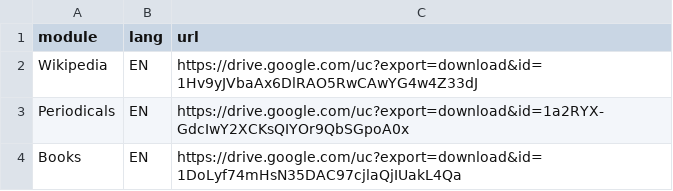
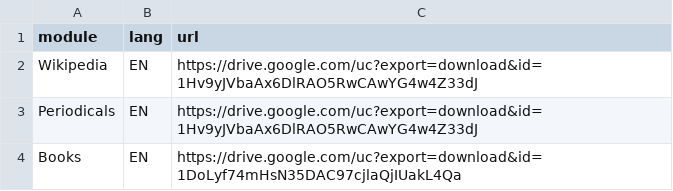
Before and after one commit to polifonia-project/Polifonia-Corpus, a CSV file: annotations/db/urls.csv, drawn as a sheet.

Commit message:
statistics

```diff
--- a/annotations/db/urls.csv
+++ b/annotations/db/urls.csv
@@ -2,3 +2,3 @@ module,lang,url
 Wikipedia,EN,https://drive.google.com/uc?export=download&id=1Hv9yJVbaAx6DlRAO5RwCAwYG4w4Z33dJ
-Periodicals,EN,https://drive.google.com/uc?export=download&id=1a2RYX-GdcIwY2XCKsQIYOr9QbSGpoA0x
+Periodicals,EN,https://drive.google.com/uc?export=download&id=1Hv9yJVbaAx6DlRAO5RwCAwYG4w4Z33dJ
 Books,EN,https://drive.google.com/uc?export=download&id=1DoLyf74mHsN35DAC97cjlaQjIUakL4Qa
```
